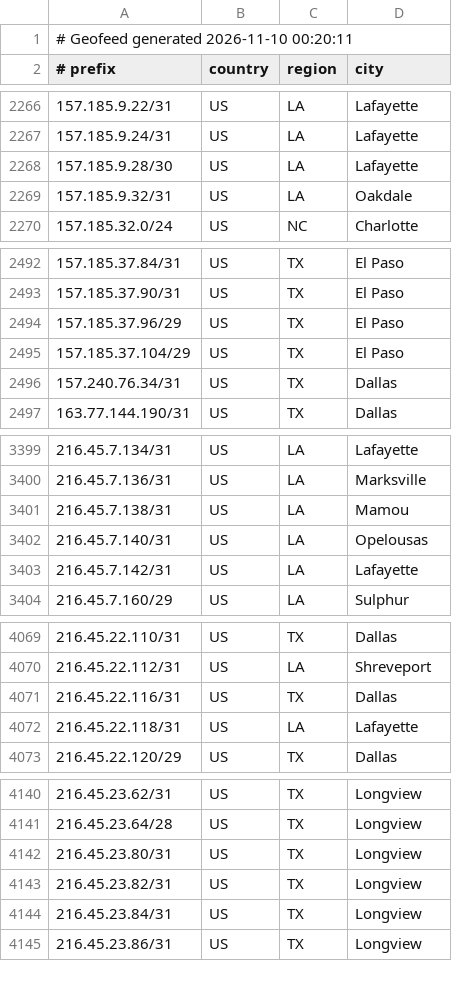
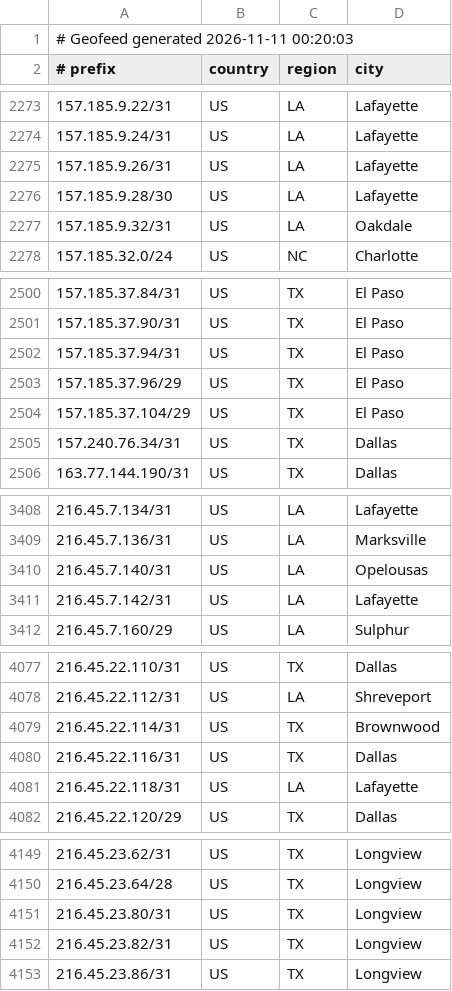
Before and after one commit to conterranae/geofeed, a CSV file: geofeed.csv, drawn as a sheet; only a part is shown, gaps mark what is left out; the diff covers the shown part only.

Commit message:
Update geofeed - 2026-11-11 00:20:33

```diff
--- a/geofeed.csv
+++ b/geofeed.csv
@@ -1,2 +1,2 @@
-# Geofeed generated 2026-11-10 00:20:11
+# Geofeed generated 2026-11-11 00:20:03
 # prefix,country,region,city
@@ -2267,2 +2274,3 @@
 157.185.9.24/31,US,LA,Lafayette
+157.185.9.26/31,US,LA,Lafayette
 157.185.9.28/30,US,LA,Lafayette
@@ -2493,2 +2501,3 @@
 157.185.37.90/31,US,TX,El Paso
+157.185.37.94/31,US,TX,El Paso
 157.185.37.96/29,US,TX,El Paso
@@ -3400,3 +3409,2 @@
 216.45.7.136/31,US,LA,Marksville
-216.45.7.138/31,US,LA,Mamou
 216.45.7.140/31,US,LA,Opelousas
@@ -4070,2 +4078,3 @@
 216.45.22.112/31,US,LA,Shreveport
+216.45.22.114/31,US,TX,Brownwood
 216.45.22.116/31,US,TX,Dallas
@@ -4143,3 +4152,2 @@
 216.45.23.82/31,US,TX,Longview
-216.45.23.84/31,US,TX,Longview
 216.45.23.86/31,US,TX,Longview
```
Also changed, not shown: 8 added rows, 2 removed rows and 5 edited cells elsewhere in this file.
